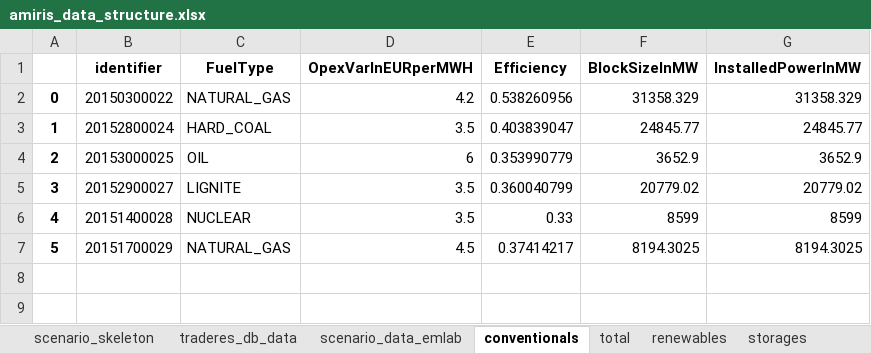
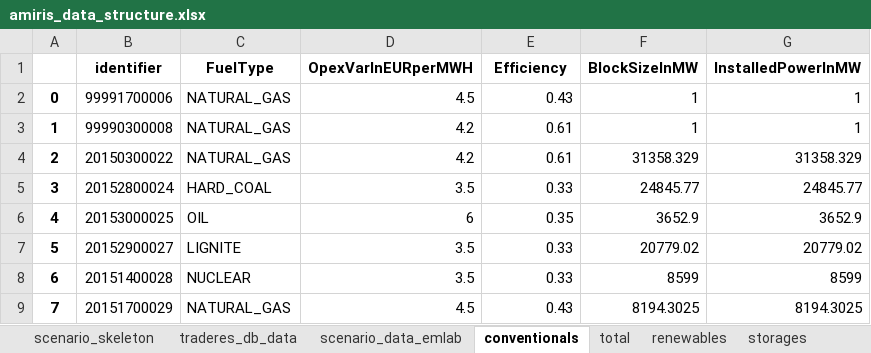
Before and after one commit to TradeRES/toolbox-amiris-emlab, an Excel workbook: amiris_workflow/amiris_data_structure.xlsx, sheet conventionals, drawn as a sheet; values as stored, in another font and other column widths than the file's, no borders; addresses are those after the commit; the diff names each change by its address in the sheet, - before the commit and + after, or states it on an @@ line.

```diff
--- a/amiris_workflow/amiris_data_structure.xlsx (sheet conventionals)
+++ b/amiris_workflow/amiris_data_structure.xlsx (sheet conventionals)
+row 2: 0 | 99991700006 | NATURAL_GAS | 4.5 | 0.43 | 1 | 1
+row 3: 1 | 99990300008 | NATURAL_GAS | 4.2 | 0.61 | 1 | 1
@@ column A renumbered from row 4 down @@
-E4 (Efficiency): 0.538260956
+E4 (Efficiency): 0.61
-E5 (Efficiency): 0.403839047
+E5 (Efficiency): 0.33
-E6 (Efficiency): 0.353990779
+E6 (Efficiency): 0.35
-E7 (Efficiency): 0.360040799
+E7 (Efficiency): 0.33
-E9 (Efficiency): 0.37414217
+E9 (Efficiency): 0.43
```
Also changed, not shown: sheet renewables, sheet biogas, sheet storages, sheet scenario_data_emlab, sheet times, data/Coupling Config.xlsx, 8 other files.
